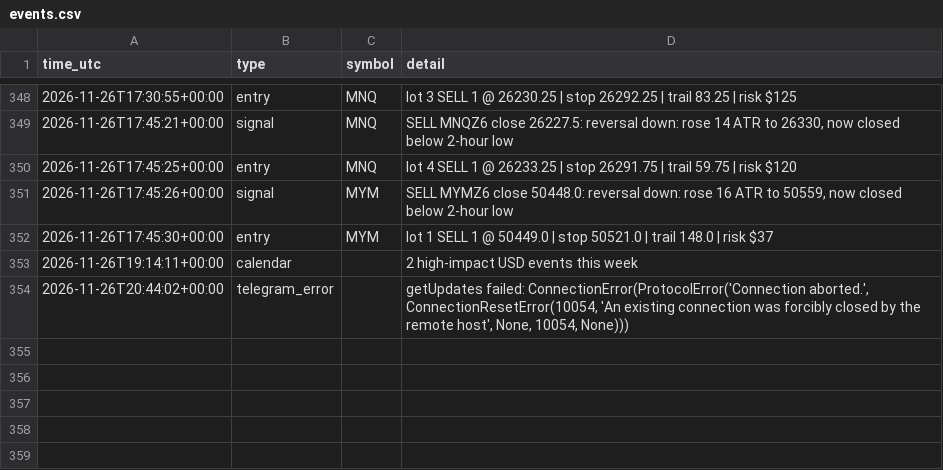
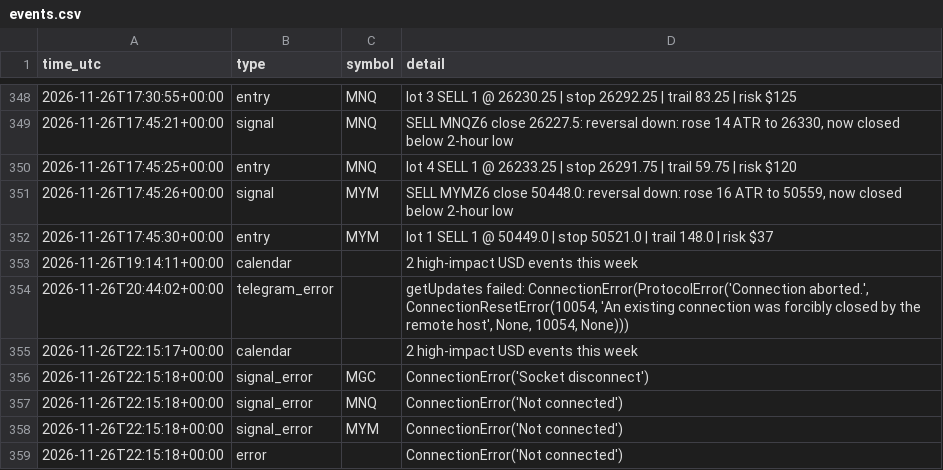
Before and after one commit to ProfDrTan/ibkr-options-income, a CSV file: data/discipline/events.csv, drawn as a sheet; only a part is shown, gaps mark what is left out.

Commit message:
discipline_bot journal update

```diff
--- a/data/discipline/events.csv
+++ b/data/discipline/events.csv
@@ -354 +354,6 @@ time_utc,type,symbol,detail
 2026-11-26T20:44:02+00:00,telegram_error,,"getUpdates failed: ConnectionError(ProtocolError('Connection aborted.', ConnectionResetError(10054, 'An existing connection was forcibly closed by the remote host', None, 10054, None)))"
+2026-11-26T22:15:17+00:00,calendar,,2 high-impact USD events this week
+2026-11-26T22:15:18+00:00,signal_error,MGC,ConnectionError('Socket disconnect')
+2026-11-26T22:15:18+00:00,signal_error,MNQ,ConnectionError('Not connected')
+2026-11-26T22:15:18+00:00,signal_error,MYM,ConnectionError('Not connected')
+2026-11-26T22:15:18+00:00,error,,ConnectionError('Not connected')
```
Also changed, not shown: 1 other file.
